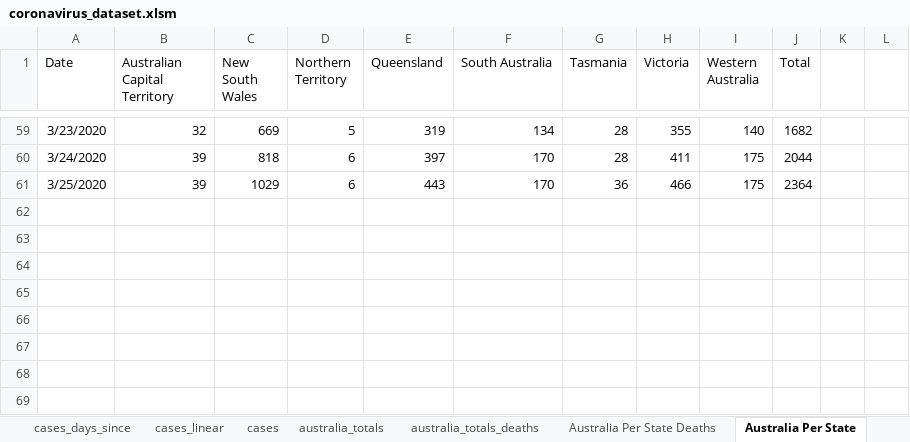
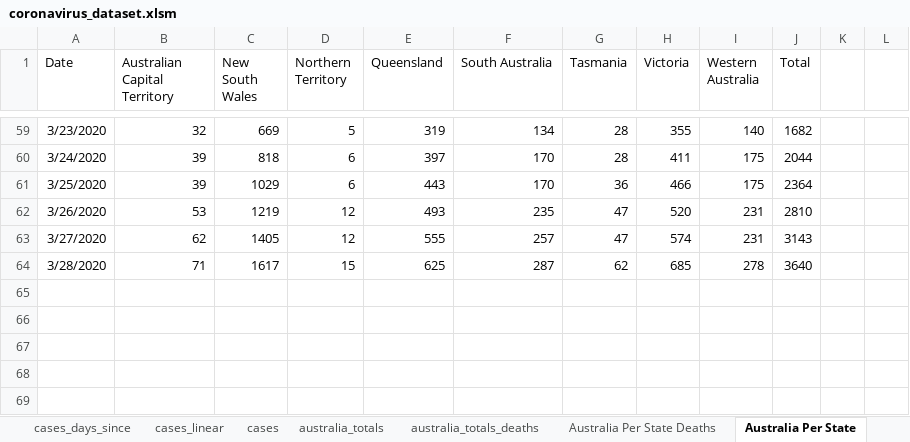
Before and after one commit to watermelonpizza/corvid-19-charts, an Excel workbook: coronavirus_dataset.xlsm, sheet Australia Per State, drawn as a sheet; only a part is shown, gaps mark what is left out; values as stored, in another font and other column widths than the file's, no borders; table styles not drawn; the diff names each change by its address in the sheet, - before the commit and + after, or states it on an @@ line.

```diff
--- a/coronavirus_dataset.xlsm (sheet Australia Per State)
+++ b/coronavirus_dataset.xlsm (sheet Australia Per State)
-row 62: (empty)
+row 62: 3/26/2020 | 53 | 1219 | 12 | 493 | 235 | 47 | 520 | 231 | 2810
-row 63: (empty)
+row 63: 3/27/2020 | 62 | 1405 | 12 | 555 | 257 | 47 | 574 | 231 | 3143
-row 64: (empty)
+row 64: 3/28/2020 | 71 | 1617 | 15 | 625 | 287 | 62 | 685 | 278 | 3640
```
Also changed, not shown: sheet Deaths All, sheet Cases All, sheet Deaths Days Since, sheet Cases Days Since, sheet Cases Days + Pop, sheet Deaths Days + Pop, 5 more sheets, charts or pictures.
